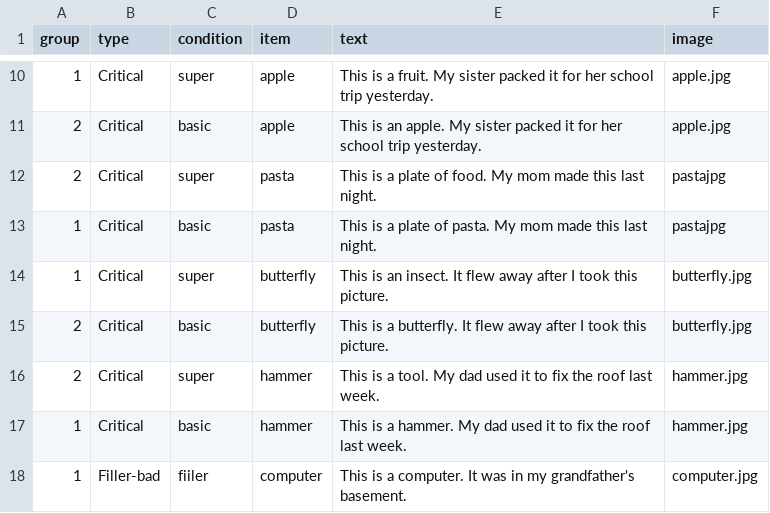
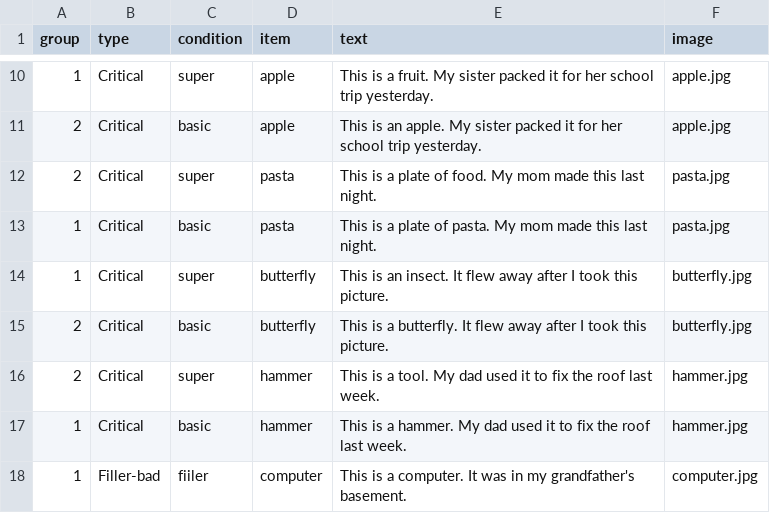
Before and after one commit to yjunechoe/category-specificity-informativity, a CSV file: pcibex/E1/template.csv, drawn as a sheet; only a part is shown, gaps mark what is left out.

```diff
--- a/pcibex/E1/template.csv
+++ b/pcibex/E1/template.csv
@@ -11,4 +11,4 @@ group,type,condition,item,text,image
 2,Critical,basic,apple,This is an apple. My sister packed it for her school trip yesterday.,apple.jpg
-2,Critical,super,pasta,This is a plate of food. My mom made this last night.,pastajpg
-1,Critical,basic,pasta,This is a plate of pasta. My mom made this last night.,pastajpg
+2,Critical,super,pasta,This is a plate of food. My mom made this last night.,pasta.jpg
+1,Critical,basic,pasta,This is a plate of pasta. My mom made this last night.,pasta.jpg
 1,Critical,super,butterfly,This is an insect. It flew away after I took this picture.,butterfly.jpg
```
Also changed, not shown: 2 other files.
